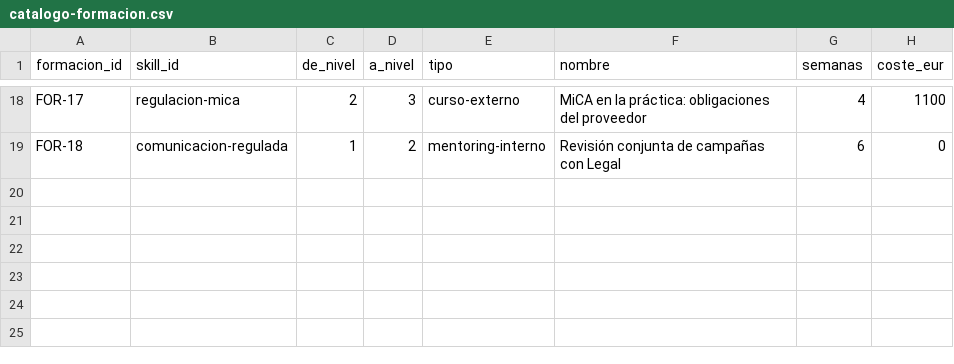
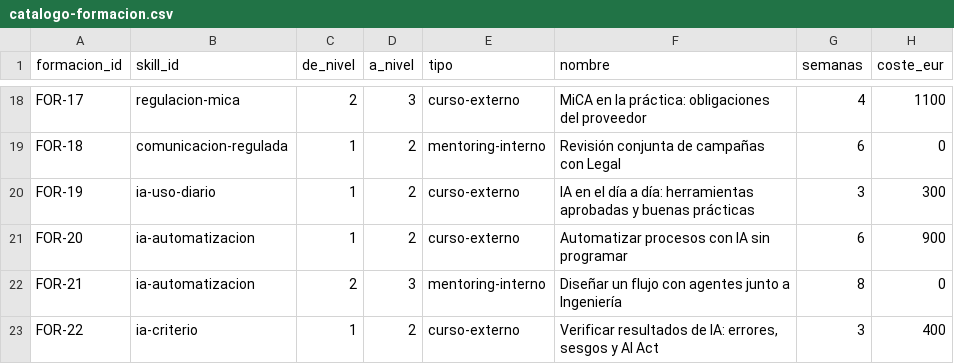
Before and after one commit to andfermen/People-OS-ACME, a CSV file: salidas/sheets/catalogo-formacion.csv, drawn as a sheet; only a part is shown, gaps mark what is left out.

```diff
--- a/salidas/sheets/catalogo-formacion.csv
+++ b/salidas/sheets/catalogo-formacion.csv
@@ -19 +19,5 @@ FOR-17,regulacion-mica,2,3,curso-externo,MiCA en la práctica: obligaciones del
 FOR-18,comunicacion-regulada,1,2,mentoring-interno,Revisión conjunta de campañas con Legal,6,0
+FOR-19,ia-uso-diario,1,2,curso-externo,IA en el día a día: herramientas aprobadas y buenas prácticas,3,300
+FOR-20,ia-automatizacion,1,2,curso-externo,Automatizar procesos con IA sin programar,6,900
+FOR-21,ia-automatizacion,2,3,mentoring-interno,Diseñar un flujo con agentes junto a Ingeniería,8,0
+FOR-22,ia-criterio,1,2,curso-externo,"Verificar resultados de IA: errores, sesgos y AI Act",3,400
```
Also changed, not shown: salidas/sheets/cobertura.csv, salidas/sheets/funciones.csv, 20 other files.
